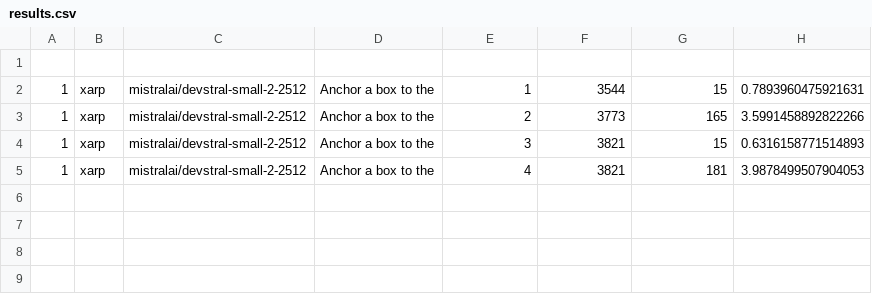
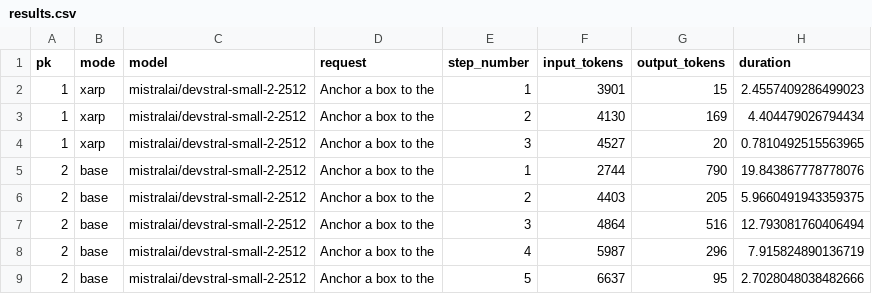
Before and after one commit to kelvinjou/xarp, a CSV file: demos/results.csv, drawn as a sheet.

```diff
--- a/demos/results.csv
+++ b/demos/results.csv
@@ -1,5 +1,9 @@
-
-1, xarp, mistralai/devstral-small-2-2512 ,Anchor a box to the ,1,3544,15,0.7893960475921631
-1, xarp, mistralai/devstral-small-2-2512 ,Anchor a box to the ,2,3773,165,3.5991458892822266
-1, xarp, mistralai/devstral-small-2-2512 ,Anchor a box to the ,3,3821,15,0.6316158771514893
-1, xarp, mistralai/devstral-small-2-2512 ,Anchor a box to the ,4,3821,181,3.9878499507904053
+pk,mode,model,request,step_number,input_tokens,output_tokens,duration
+1,xarp,mistralai/devstral-small-2-2512,Anchor a box to the ,1,3901,15,2.4557409286499023
+1,xarp,mistralai/devstral-small-2-2512,Anchor a box to the ,2,4130,169,4.404479026794434
+1,xarp,mistralai/devstral-small-2-2512,Anchor a box to the ,3,4527,20,0.7810492515563965
+2,base,mistralai/devstral-small-2-2512,Anchor a box to the ,1,2744,790,19.843867778778076
+2,base,mistralai/devstral-small-2-2512,Anchor a box to the ,2,4403,205,5.9660491943359375
+2,base,mistralai/devstral-small-2-2512,Anchor a box to the ,3,4864,516,12.793081760406494
+2,base,mistralai/devstral-small-2-2512,Anchor a box to the ,4,5987,296,7.915824890136719
+2,base,mistralai/devstral-small-2-2512,Anchor a box to the ,5,6637,95,2.7028048038482666
```
Also changed, not shown: demos/xarp_inputs.csv, 2 other files.
